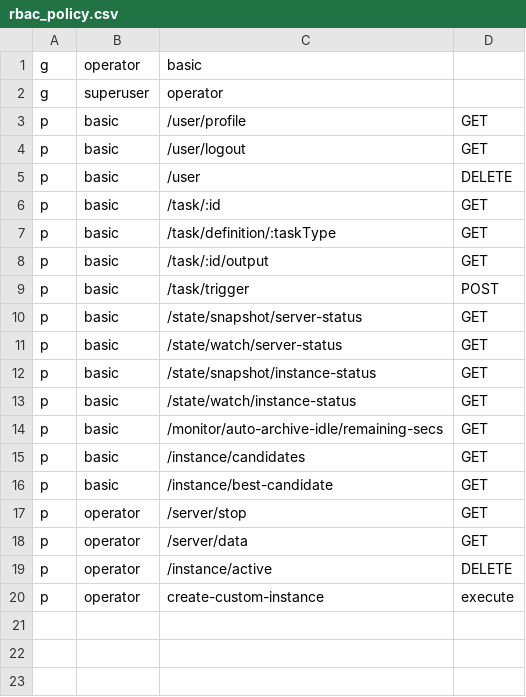
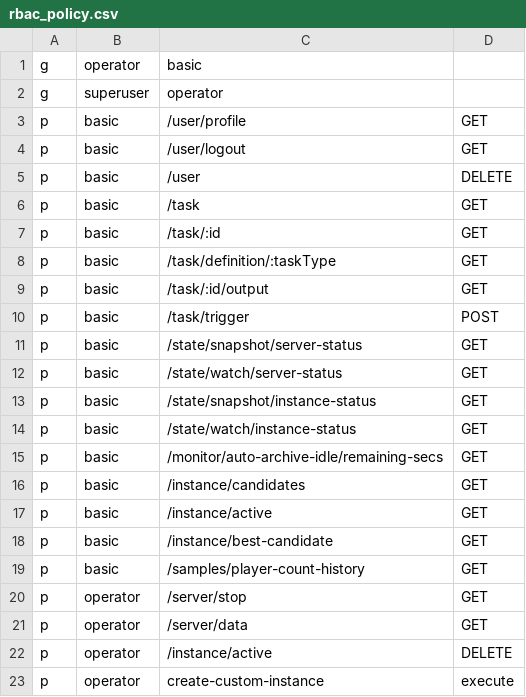
Before and after one commit to Subilan/go-aliyunmc, a CSV file: rbac_policy.csv, drawn as a sheet; the diff names each change by its address in the sheet, - before the commit and + after, or states it on an @@ line.

Commit message:
chore: rbac

```diff
--- a/rbac_policy.csv
+++ b/rbac_policy.csv
+row 6: p | basic | /task | GET
+row 17: p | basic | /instance/active | GET
+row 19: p | basic | /samples/player-count-history | GET
```
